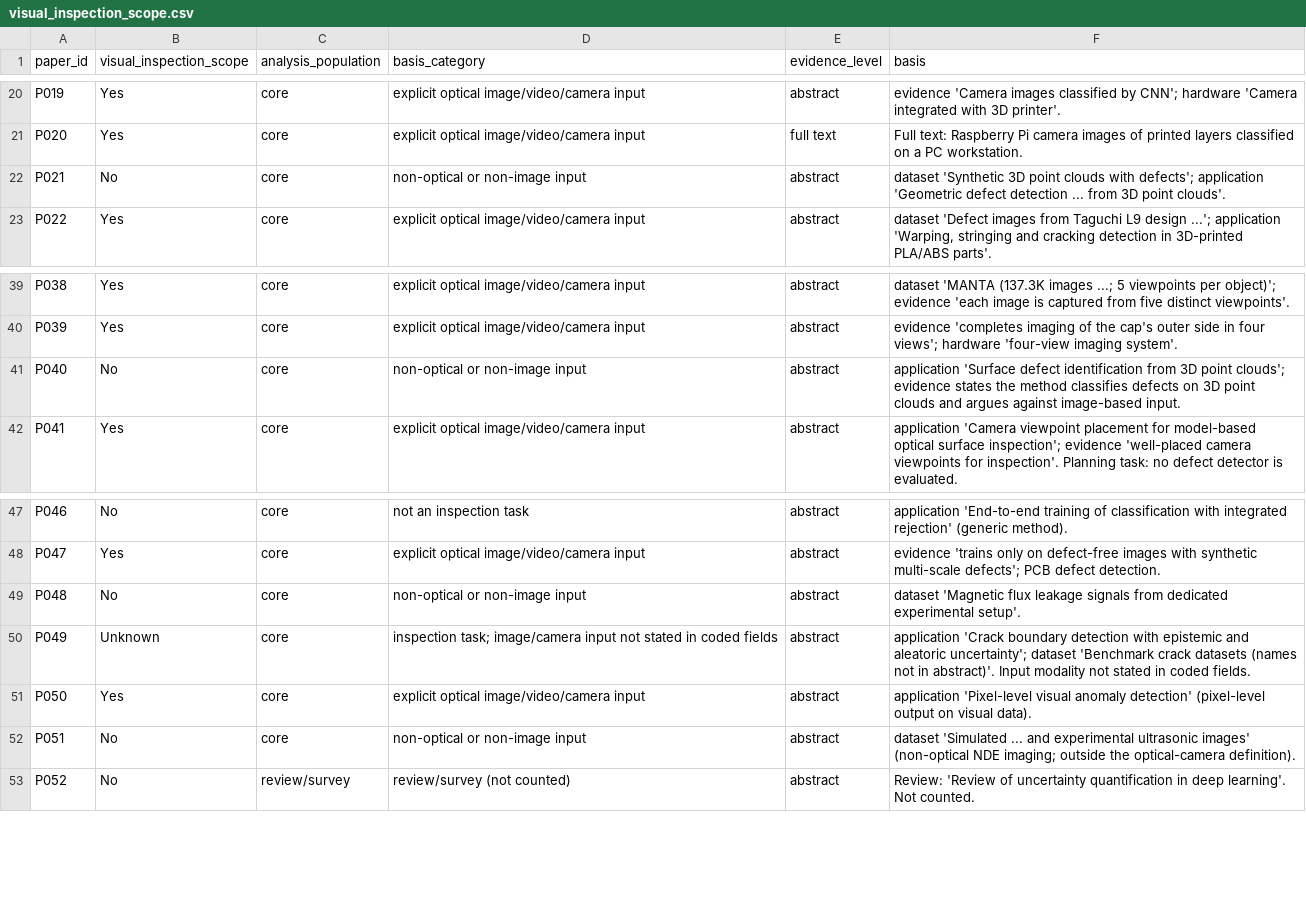
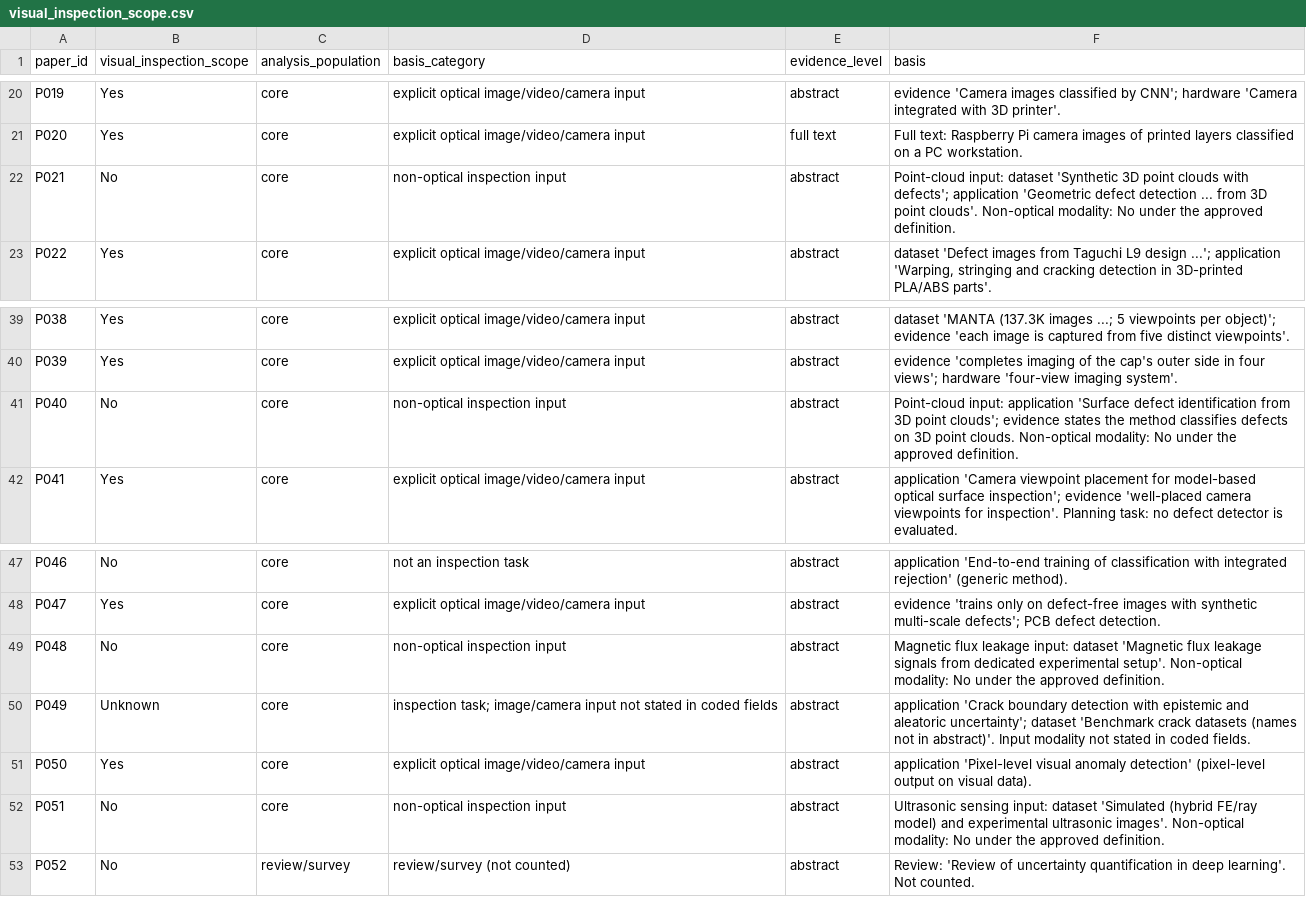
Before and after one commit to Arava-Sukeerthan/Pocket_Inspect_Project, a CSV file: research/gap_analysis/visual_inspection_scope.csv, drawn as a sheet; only a part is shown, gaps mark what is left out.

```diff
--- a/research/gap_analysis/visual_inspection_scope.csv
+++ b/research/gap_analysis/visual_inspection_scope.csv
@@ -21,3 +21,3 @@ P019,Yes,core,explicit optical image/video/camera input,abstract,evidence 'Camer
 P020,Yes,core,explicit optical image/video/camera input,full text,Full text: Raspberry Pi camera images of printed layers classified on a PC workstation.
-P021,No,core,non-optical or non-image input,abstract,dataset 'Synthetic 3D point clouds with defects'; application 'Geometric defect detection ... from 3D point clouds'.
+P021,No,core,non-optical inspection input,abstract,Point-cloud input: dataset 'Synthetic 3D point clouds with defects'; application 'Geometric defect detection ... from 3D point clouds'. Non-optical modality: No under the approved definition.
 P022,Yes,core,explicit optical image/video/camera input,abstract,"dataset 'Defect images from Taguchi L9 design ...'; application 'Warping, stringing and cracking detection in 3D-printed PLA/ABS parts'."
@@ -40,3 +40,3 @@ P038,Yes,core,explicit optical image/video/camera input,abstract,dataset 'MANTA
 P039,Yes,core,explicit optical image/video/camera input,abstract,evidence 'completes imaging of the cap's outer side in four views'; hardware 'four-view imaging system'.
-P040,No,core,non-optical or non-image input,abstract,application 'Surface defect identification from 3D point clouds'; evidence states the method classifies defects on 3D point clouds and argues against image-based input.
+P040,No,core,non-optical inspection input,abstract,Point-cloud input: application 'Surface defect identification from 3D point clouds'; evidence states the method classifies defects on 3D point clouds. Non-optical modality: No under the approved definition.
 P041,Yes,core,explicit optical image/video/camera input,abstract,application 'Camera viewpoint placement for model-based optical surface inspection'; evidence 'well-placed camera viewpoints for inspection'. Planning task: no defect detector is evaluated.
@@ -48,6 +48,6 @@ P046,No,core,not an inspection task,abstract,application 'End-to-end training of
 P047,Yes,core,explicit optical image/video/camera input,abstract,evidence 'trains only on defect-free images with synthetic multi-scale defects'; PCB defect detection.
-P048,No,core,non-optical or non-image input,abstract,dataset 'Magnetic flux leakage signals from dedicated experimental setup'.
+P048,No,core,non-optical inspection input,abstract,Magnetic flux leakage input: dataset 'Magnetic flux leakage signals from dedicated experimental setup'. Non-optical modality: No under the approved definition.
 P049,Unknown,core,inspection task; image/camera input not stated in coded fields,abstract,application 'Crack boundary detection with epistemic and aleatoric uncertainty'; dataset 'Benchmark crack datasets (names not in abstract)'. Input modality not stated in coded fields.
 P050,Yes,core,explicit optical image/video/camera input,abstract,application 'Pixel-level visual anomaly detection' (pixel-level output on visual data).
-P051,No,core,non-optical or non-image input,abstract,dataset 'Simulated ... and experimental ultrasonic images' (non-optical NDE imaging; outside the optical-camera definition).
+P051,No,core,non-optical inspection input,abstract,Ultrasonic sensing input: dataset 'Simulated (hybrid FE/ray model) and experimental ultrasonic images'. Non-optical modality: No under the approved definition.
 P052,No,review/survey,review/survey (not counted),abstract,Review: 'Review of uncertainty quantification in deep learning'. Not counted.
```
Also changed, not shown: research/gap_analysis/gap_matrix.csv, 5 other files.
